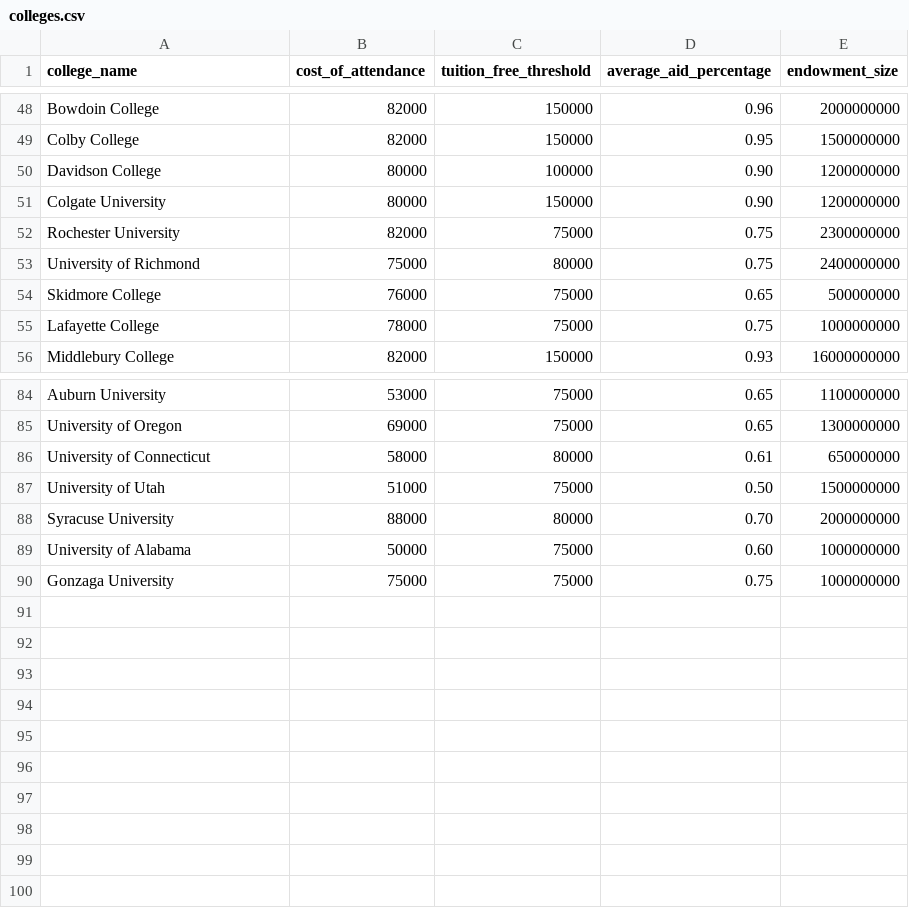
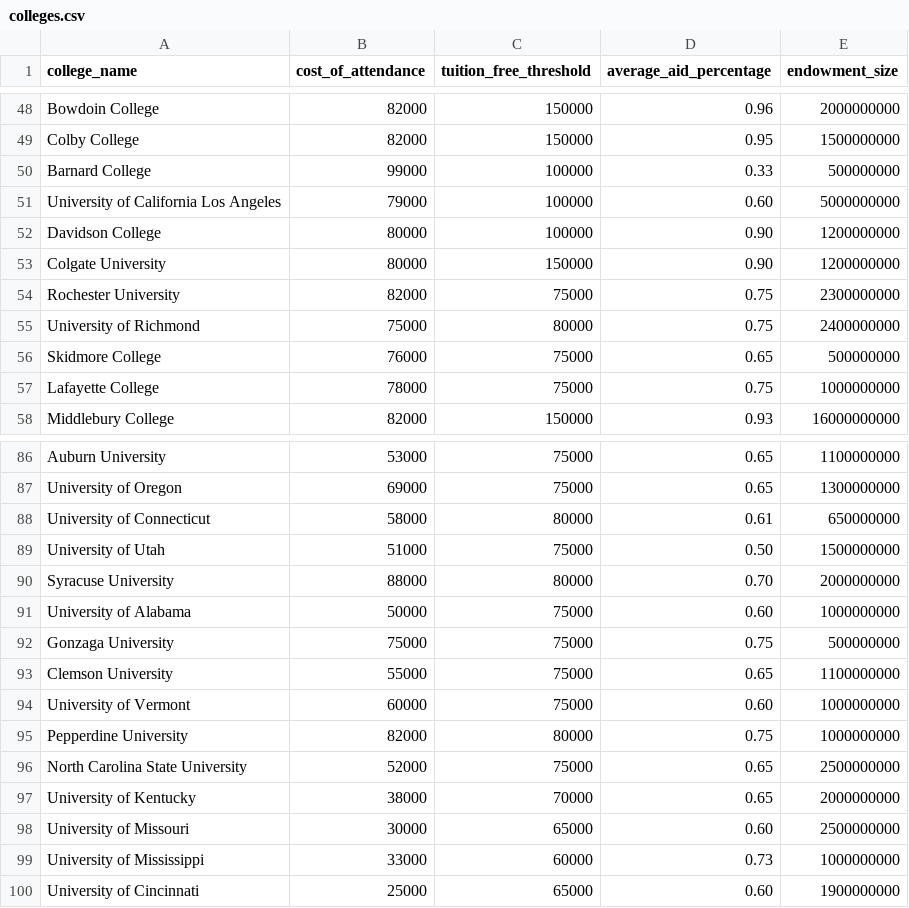
Before and after one commit to ryansong0/Wonder, a CSV file: data/colleges.csv, drawn as a sheet; only a part is shown, gaps mark what is left out.

Commit message:
Added many more colleges to the list

```diff
--- a/data/colleges.csv
+++ b/data/colleges.csv
@@ -49,2 +49,4 @@ Bowdoin College,82000,150000,0.96,2000000000
 Colby College, 82000,150000,0.95,1500000000
+Barnard College,99000,100000,0.33,500000000
+University of California Los Angeles,79000,100000,0.60,5000000000
 Davidson College,80000,100000,0.90,1200000000
@@ -89,2 +91,10 @@ Syracuse University,88000,80000,0.70,2000000000
 University of Alabama,50000,75000,0.60,1000000000
-Gonzaga University,75000,75000,0.75,1000000000
+Gonzaga University,75000,75000,0.75,500000000
+Clemson University,55000,75000,0.65,1100000000
+University of Vermont,60000,75000,0.60,1000000000
+Pepperdine University,82000,80000,0.75,1000000000
+North Carolina State University,52000,75000,0.65,2500000000
+University of Kentucky,38000,70000,0.65,2000000000
+University of Missouri,30000,65000,0.60,2500000000
+University of Mississippi,33000,60000,0.73,1000000000
+University of Cincinnati,25000,65000,0.60,1900000000
```
